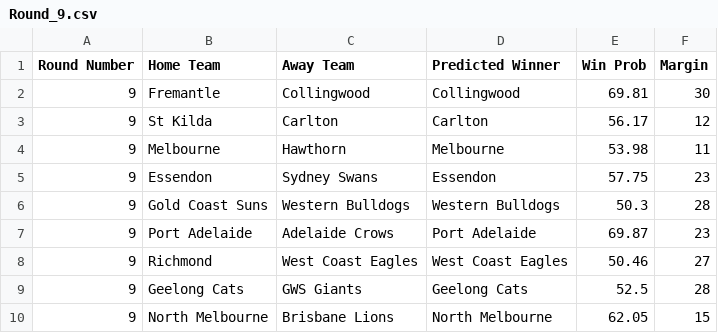
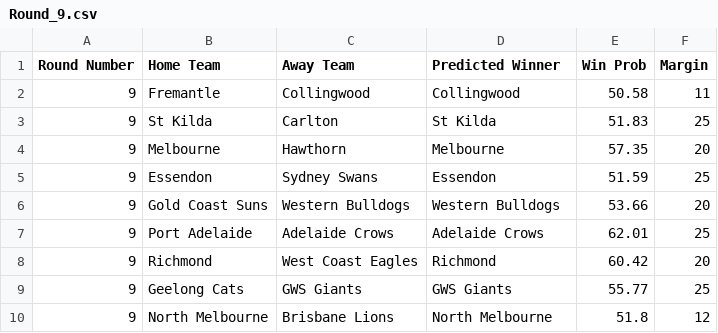
Before and after one commit to suttoe/AFLmodel, a CSV file: Tips/2025/Round_9.csv, drawn as a sheet.

```diff
--- a/Tips/2025/Round_9.csv
+++ b/Tips/2025/Round_9.csv
@@ -1,10 +1,10 @@
 Round Number,Home Team,Away Team,Predicted Winner,Win Prob,Margin
-9,Fremantle,Collingwood,Collingwood,69.81,30
-9,St Kilda,Carlton,Carlton,56.17,12
-9,Melbourne,Hawthorn,Melbourne,53.98,11
-9,Essendon,Sydney Swans,Essendon,57.75,23
-9,Gold Coast Suns,Western Bulldogs,Western Bulldogs,50.3,28
-9,Port Adelaide,Adelaide Crows,Port Adelaide,69.87,23
-9,Richmond,West Coast Eagles,West Coast Eagles,50.46,27
-9,Geelong Cats,GWS Giants,Geelong Cats,52.5,28
-9,North Melbourne,Brisbane Lions,North Melbourne,62.05,15
+9,Fremantle,Collingwood,Collingwood,50.58,11
+9,St Kilda,Carlton,St Kilda,51.83,25
+9,Melbourne,Hawthorn,Melbourne,57.35,20
+9,Essendon,Sydney Swans,Essendon,51.59,25
+9,Gold Coast Suns,Western Bulldogs,Western Bulldogs,53.66,20
+9,Port Adelaide,Adelaide Crows,Adelaide Crows,62.01,25
+9,Richmond,West Coast Eagles,Richmond,60.42,20
+9,Geelong Cats,GWS Giants,GWS Giants,55.77,25
+9,North Melbourne,Brisbane Lions,North Melbourne,51.8,12
```
Also changed, not shown: Tips/2025/All_Tips.csv.
